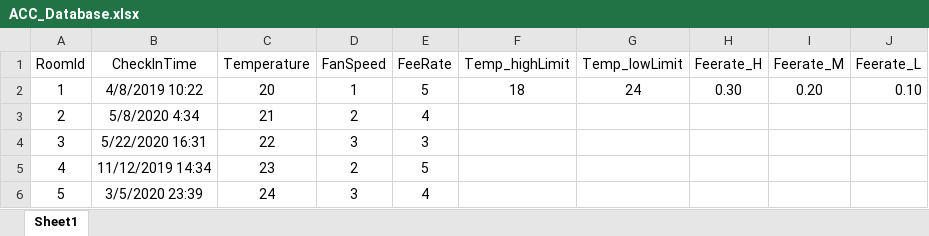
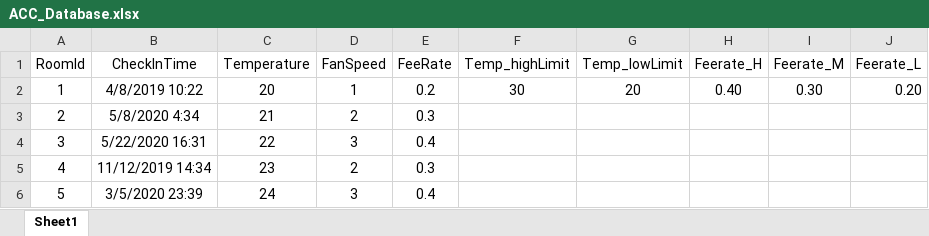
Before and after one commit to foresthead/ac-system, an Excel workbook: 代码/前台/ACC_Database.xlsx, sheet Sheet1, drawn as a sheet; values as stored, in another font and other column widths than the file's, no borders; the diff names each change by its address in the sheet, - before the commit and + after, or states it on an @@ line.

```diff
--- a/代码/前台/ACC_Database.xlsx (sheet Sheet1)
+++ b/代码/前台/ACC_Database.xlsx (sheet Sheet1)
-E2 (FeeRate): 5
+E2 (FeeRate): 0.2
-F2 (Temp_highLimit): 18
+F2 (Temp_highLimit): 30
-G2 (Temp_lowLimit): 24
+G2 (Temp_lowLimit): 20
-H2 (Feerate_H): 0.30
+H2 (Feerate_H): 0.40
-I2 (Feerate_M): 0.20
+I2 (Feerate_M): 0.30
-J2 (Feerate_L): 0.10
+J2 (Feerate_L): 0.20
-E3 (FeeRate): 4
+E3 (FeeRate): 0.3
-E4 (FeeRate): 3
+E4 (FeeRate): 0.4
-E5 (FeeRate): 5
+E5 (FeeRate): 0.3
-E6 (FeeRate): 4
+E6 (FeeRate): 0.4
```
Also changed, not shown: 代码/ACC_Database.xlsx, 代码/前台/输入1.xlsx, 2 other files.
